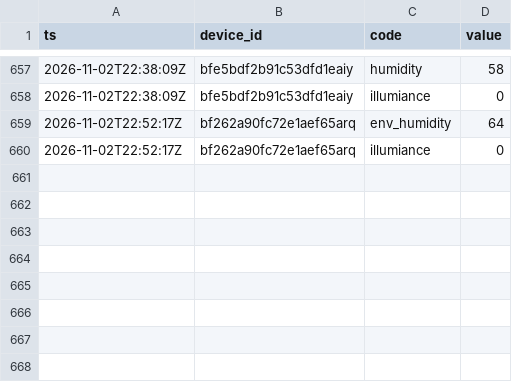
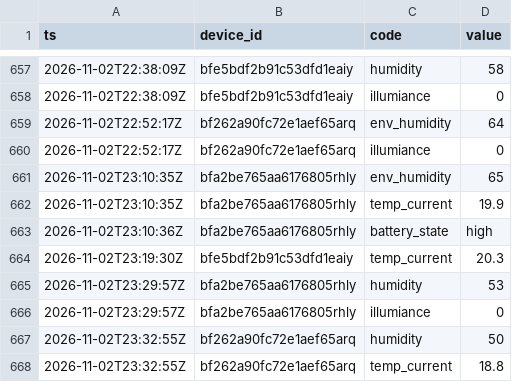
Before and after one commit to Bronek31/Smart-Home, a CSV file: data/rosliny/2026-11.csv, drawn as a sheet; only a part is shown, gaps mark what is left out; the diff names each change by its address in the sheet, - before the commit and + after, or states it on an @@ line.

```diff
--- a/data/rosliny/2026-11.csv
+++ b/data/rosliny/2026-11.csv
+row 661: 2026-11-02T23:10:35Z | bfa2be765aa6176805rhly | env_humidity | 65
+row 662: 2026-11-02T23:10:35Z | bfa2be765aa6176805rhly | temp_current | 19.9
+row 663: 2026-11-02T23:10:36Z | bfa2be765aa6176805rhly | battery_state | high
+row 664: 2026-11-02T23:19:30Z | bfe5bdf2b91c53dfd1eaiy | temp_current | 20.3
+row 665: 2026-11-02T23:29:57Z | bfa2be765aa6176805rhly | humidity | 53
+row 666: 2026-11-02T23:29:57Z | bfa2be765aa6176805rhly | illumiance | 0
+row 667: 2026-11-02T23:32:55Z | bf262a90fc72e1aef65arq | humidity | 50
+row 668: 2026-11-02T23:32:55Z | bf262a90fc72e1aef65arq | temp_current | 18.8
```
Also changed, not shown: data/2026-11.csv, data/dzienne.csv, 4 other files.
